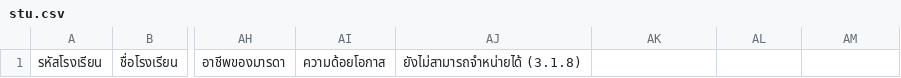
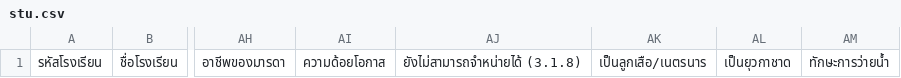
Before and after one commit to MasterMong/DMC_BOT_68, a CSV file: data/stu.csv, drawn as a sheet; only a part is shown, gaps mark what is left out; the diff names each change by its address in the sheet, - before the commit and + after, or states it on an @@ line.

Commit message:
feat: add swimmingSkills field to student record and update data dictionary

```diff
--- a/data/stu.csv
+++ b/data/stu.csv
-AK1: (empty)
+AK1: เป็นลูกเสือ/เนตรนาร
-AL1: (empty)
+AL1: เป็นยุวกาชาด
-AM1: (empty)
+AM1: ทักษะการว่ายน้ำ
```
Also changed, not shown: 2 other files.
